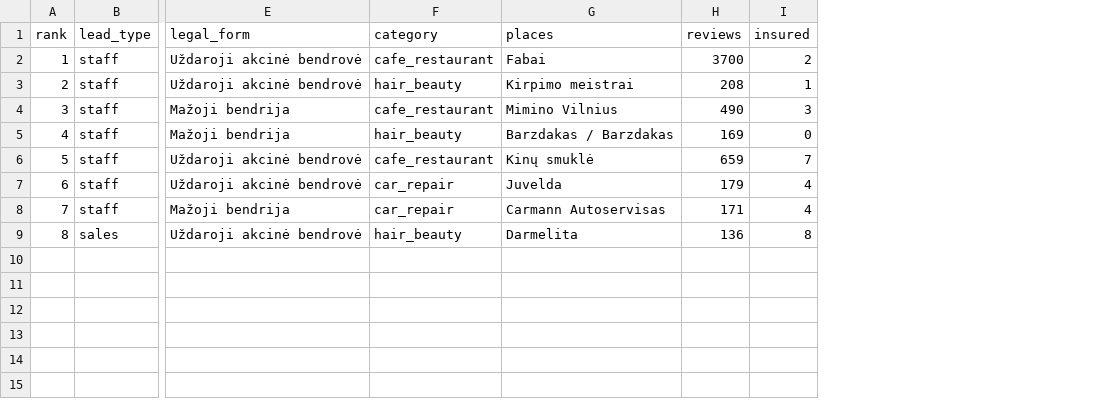
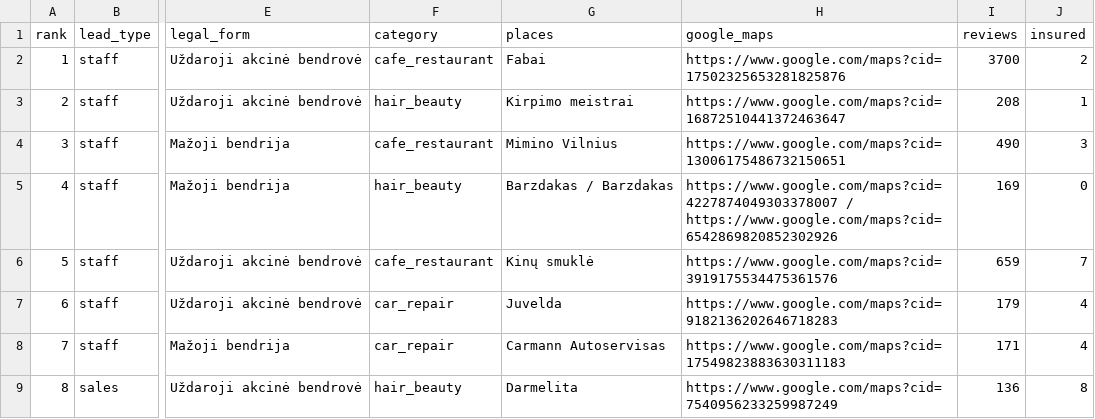
Before and after one commit to kuorimj/vilnius-shadow-economy-leads, a CSV file: data/output/leads_2026-11.csv, drawn as a sheet; only a part is shown, gaps mark what is left out; the diff names each change by its address in the sheet, - before the commit and + after, or states it on an @@ line.

Commit message:
Trace leads to listings: company scores, evidence and summary views

```diff
--- a/data/output/leads_2026-11.csv
+++ b/data/output/leads_2026-11.csv
+column H (google_maps), rows 2-9: https://www.google.com/maps?cid=17502325653281825876 | https://www.google.com/maps?cid=16872510441372463647 | https://www.google.com/maps?cid=13006175486732150651 | https://www.google.com/maps?cid=4227874049303378007 / https://www.google.com/maps?cid=6542869820852302926 | https://www.google.com/maps?cid=3919175534475361576 | https://www.google.com/maps?cid=9182136202646718283 | https://www.google.com/maps?cid=17549823883630311183 | https://www.google.com/maps?cid=7540956233259987249
```
Also changed, not shown: 3 other files.
